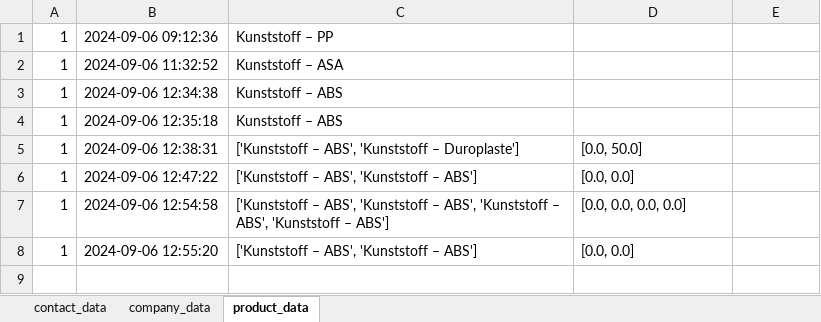
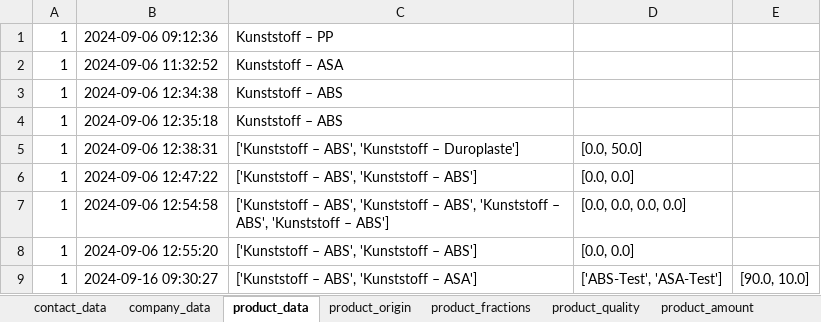
Before and after one commit to steSKZ/plastiq_app, an Excel workbook: content/plastiq_input_information.xlsx, sheet product_data, drawn as a sheet; values as stored, in another font and other column widths than the file's, no borders; the diff names each change by its address in the sheet, - before the commit and + after, or states it on an @@ line.

```diff
--- a/content/plastiq_input_information.xlsx (sheet product_data)
+++ b/content/plastiq_input_information.xlsx (sheet product_data)
+sheet tab: product_origin
+sheet tab: product_fractions
+sheet tab: product_quality
+sheet tab: product_amount
+row 9: 1 | 2024-09-16 09:30:27 | ['Kunststoff – ABS', 'Kunststoff – ASA'] | ['ABS-Test', 'ASA-Test'] | [90.0, 10.0]
```
Also changed, not shown: 10 other files.
